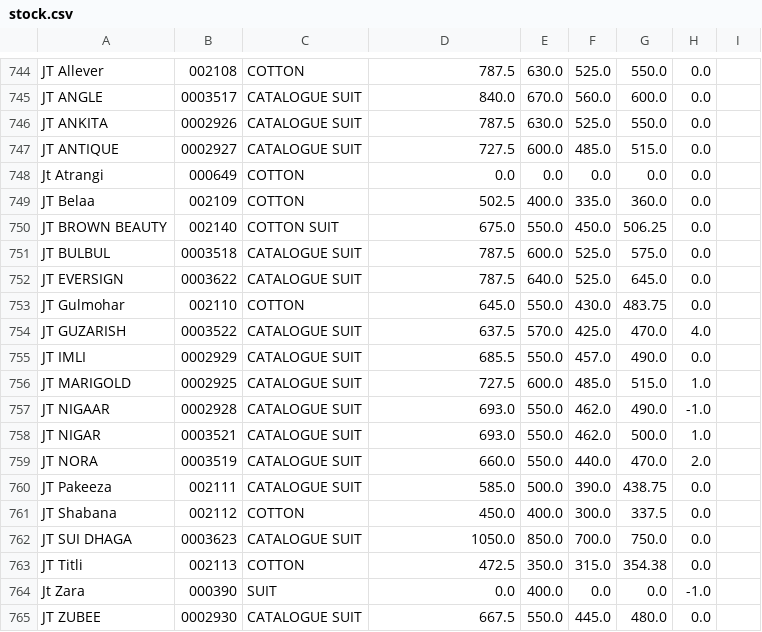
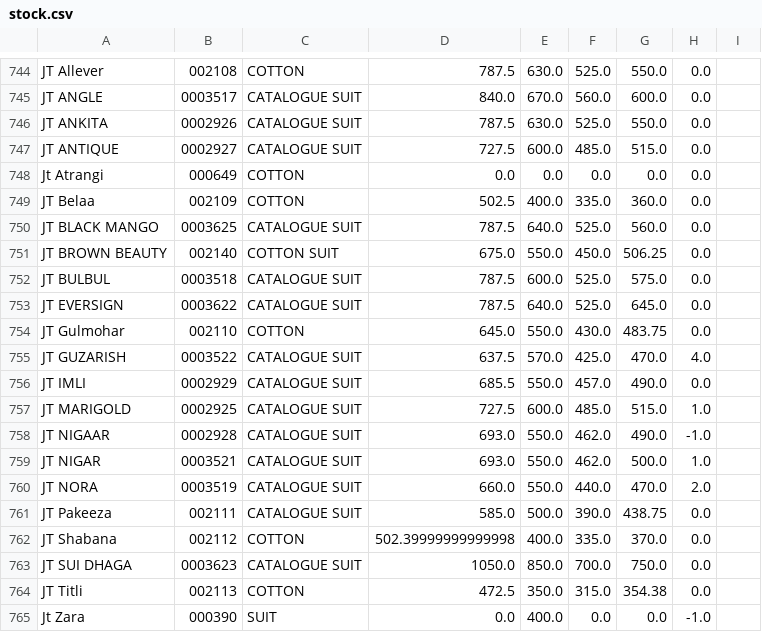
Before and after one commit to srfashoinned/srpsdlist, a CSV file: stock.csv, drawn as a sheet; only a part is shown, gaps mark what is left out; the shorter side is filled out with more unchanged rows.

Commit message:
Auto stock update

```diff
--- a/stock.csv
+++ b/stock.csv
@@ -749,2 +749,3 @@ Jt Atrangi,000649,COTTON,0.0,0.0,0.0,0.0,0.0
 JT Belaa,002109,COTTON,502.5,400.0,335.0,360.0,0.0
+JT BLACK MANGO,0003625,CATALOGUE SUIT,787.5,640.0,525.0,560.0,0.0
 JT BROWN BEAUTY,002140,COTTON SUIT,675.0,550.0,450.0,506.25,0.0
@@ -760,3 +761,3 @@ JT NORA,0003519,CATALOGUE SUIT,660.0,550.0,440.0,470.0,2.0
 JT Pakeeza,002111,CATALOGUE SUIT,585.0,500.0,390.0,438.75,0.0
-JT Shabana,002112,COTTON,450.0,400.0,300.0,337.5,0.0
+JT Shabana,002112,COTTON,502.39999999999998,400.0,335.0,370.0,0.0
 JT SUI DHAGA,0003623,CATALOGUE SUIT,1050.0,850.0,700.0,750.0,0.0
```
Also changed, not shown: 1 other file.
